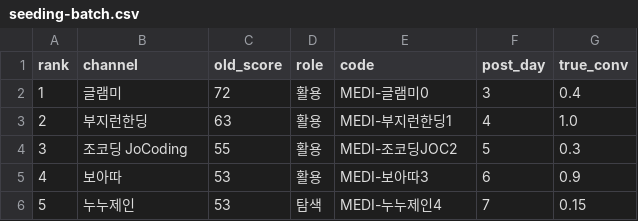
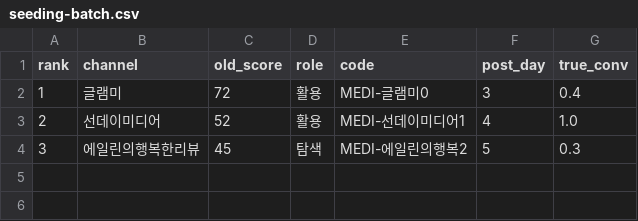
Before and after one commit to EuiJKim/influencer-seeding-engine, a CSV file: data/seeding-batch.csv, drawn as a sheet.

```diff
--- a/data/seeding-batch.csv
+++ b/data/seeding-batch.csv
@@ -2,5 +2,3 @@
 1,글램미,72,활용,MEDI-글램미0,3,0.4
-2,부지런한딩,63,활용,MEDI-부지런한딩1,4,1.0
-3,조코딩 JoCoding,55,활용,MEDI-조코딩JOC2,5,0.3
-4,보아따,53,활용,MEDI-보아따3,6,0.9
-5,누누제인,53,탐색,MEDI-누누제인4,7,0.15
+2,선데이미디어,52,활용,MEDI-선데이미디어1,4,1.0
+3,에일린의행복한리뷰,45,탐색,MEDI-에일린의행복2,5,0.3
```
Also changed, not shown: data/attribution-ledger.csv, data/influencer-scores.csv, 6 other files.
